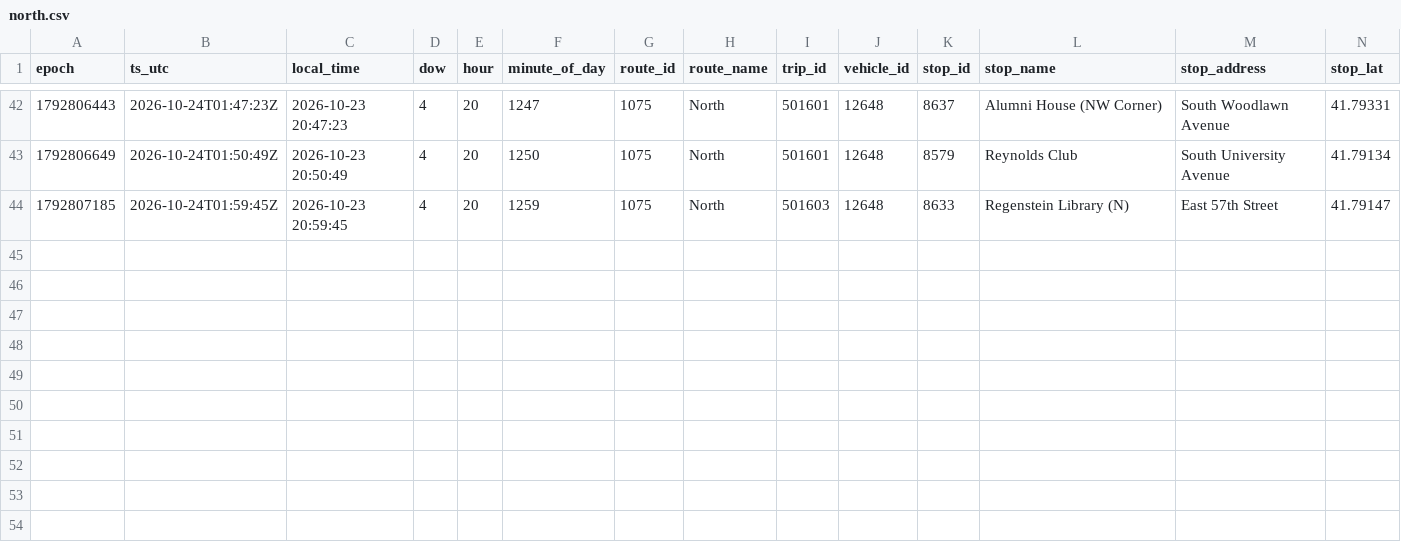
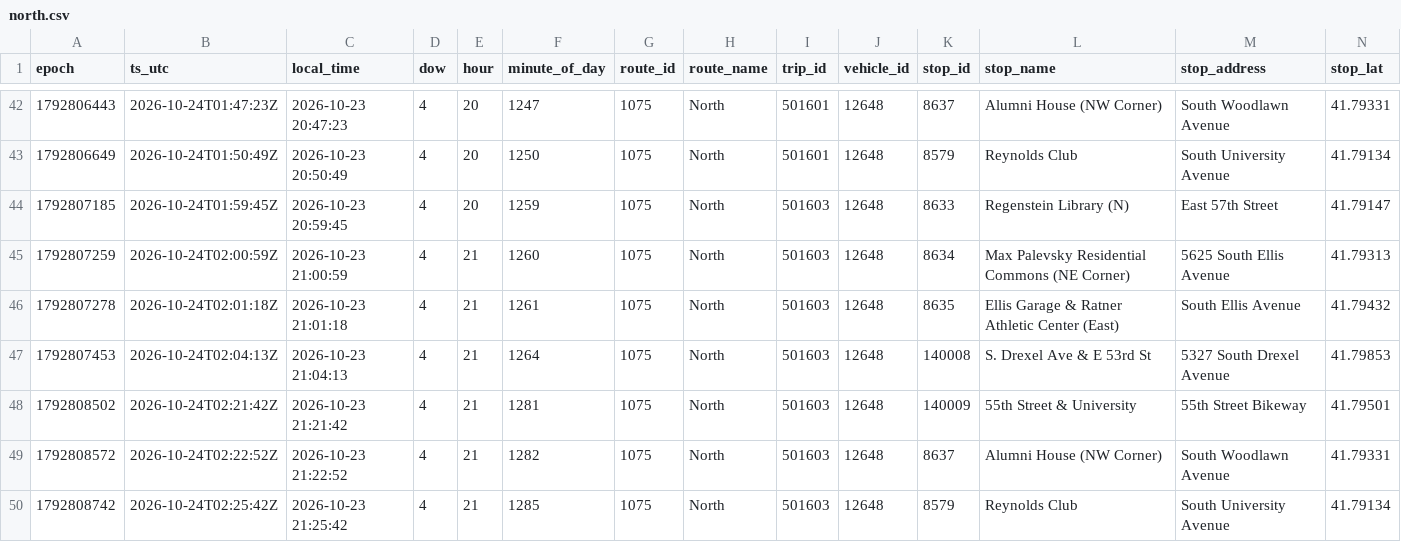
Before and after one commit to blobberus/straight-bussing-data, a CSV file: data/arrivals/2026-10-23/north.csv, drawn as a sheet; only a part is shown, gaps mark what is left out; rows hold the shown columns only; the diff names each change by its address in the sheet, - before the commit and + after, or states it on an @@ line.

```diff
--- a/data/arrivals/2026-10-23/north.csv
+++ b/data/arrivals/2026-10-23/north.csv
+row 45: 1792807259 | 2026-10-24T02:00:59Z | 2026-10-23 21:00:59 | 4 | 21 | 1260 | 1075 | North | 501603 | 12648 | 8634 | Max Palevsky Residential Commons (NE Corner) | 5625 South Ellis Avenue | 41.79313
+row 46: 1792807278 | 2026-10-24T02:01:18Z | 2026-10-23 21:01:18 | 4 | 21 | 1261 | 1075 | North | 501603 | 12648 | 8635 | Ellis Garage & Ratner Athletic Center (East) | South Ellis Avenue | 41.79432
+row 47: 1792807453 | 2026-10-24T02:04:13Z | 2026-10-23 21:04:13 | 4 | 21 | 1264 | 1075 | North | 501603 | 12648 | 140008 | S. Drexel Ave & E 53rd St | 5327 South Drexel Avenue | 41.79853
+row 48: 1792808502 | 2026-10-24T02:21:42Z | 2026-10-23 21:21:42 | 4 | 21 | 1281 | 1075 | North | 501603 | 12648 | 140009 | 55th Street & University | 55th Street Bikeway | 41.79501
+row 49: 1792808572 | 2026-10-24T02:22:52Z | 2026-10-23 21:22:52 | 4 | 21 | 1282 | 1075 | North | 501603 | 12648 | 8637 | Alumni House (NW Corner) | South Woodlawn Avenue | 41.79331
+row 50: 1792808742 | 2026-10-24T02:25:42Z | 2026-10-23 21:25:42 | 4 | 21 | 1285 | 1075 | North | 501603 | 12648 | 8579 | Reynolds Club | South University Avenue | 41.79134
```
Also changed, not shown: data/arrivals/2026-10-23/central.csv, data/arrivals/2026-10-23/downtown-campus-connector.csv, 10 other files.
